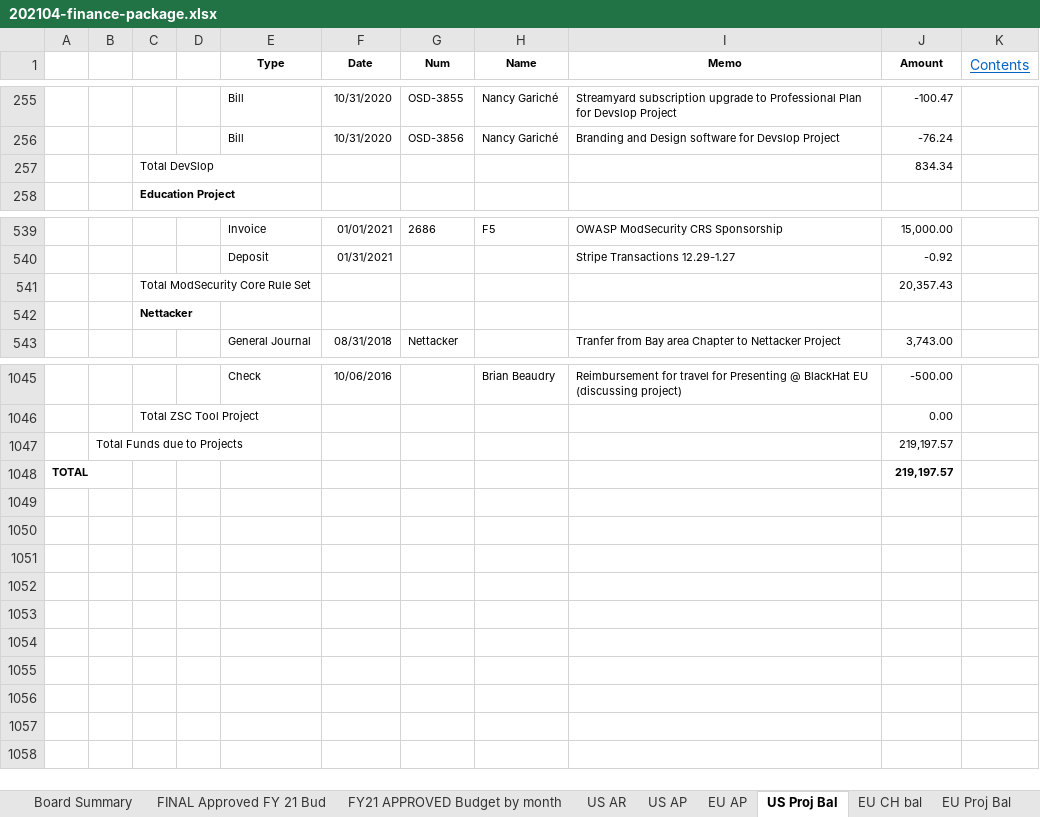
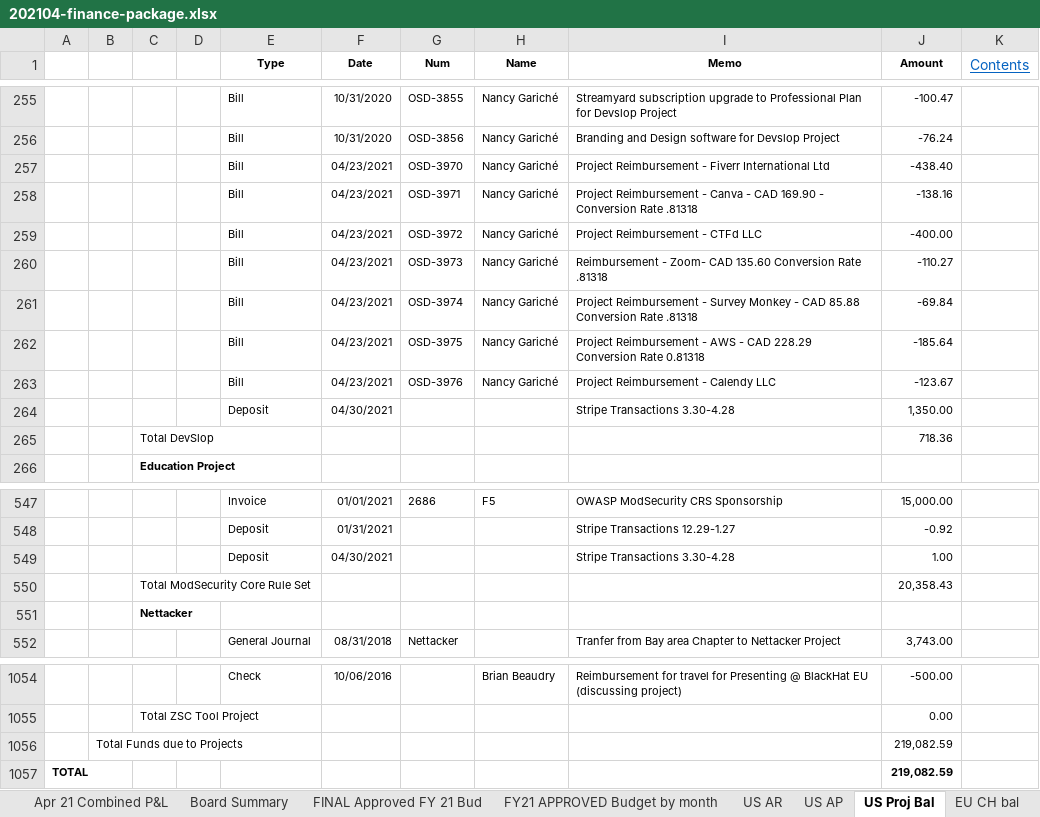
Before and after one commit to OWASP/www-board, an Excel workbook: attachments/202104-finance-package.xlsx, sheet US Proj Bal, drawn as a sheet; only a part is shown, gaps mark what is left out; values as stored, in another font and other column widths than the file's, no borders; charts and pictures not drawn; removed rows and columns are numbered as before the commit, all else as after; the diff names each change by its address in the sheet, - before the commit and + after, or states it on an @@ line.

```diff
--- a/attachments/202104-finance-package.xlsx (sheet US Proj Bal)
+++ b/attachments/202104-finance-package.xlsx (sheet US Proj Bal)
@@ sheet tab hidden: EU AP @@
-row 257:  |  | Total DevSlop |  |  |  |  |  |  | 834.34
+row 257:  |  |  |  | Bill | 04/23/2021 | OSD-3970 | Nancy Gariché | Project Reimbursement - Fiverr International Ltd | -438.40
+row 258:  |  |  |  | Bill | 04/23/2021 | OSD-3971 | Nancy Gariché | Project Reimbursement - Canva - CAD 169.90 - Conversion Rate .81318 | -138.16
+row 259:  |  |  |  | Bill | 04/23/2021 | OSD-3972 | Nancy Gariché | Project Reimbursement - CTFd LLC | -400.00
+row 260:  |  |  |  | Bill | 04/23/2021 | OSD-3973 | Nancy Gariché | Reimbursement - Zoom- CAD 135.60 Conversion Rate .81318 | -110.27
+row 261:  |  |  |  | Bill | 04/23/2021 | OSD-3974 | Nancy Gariché | Project Reimbursement - Survey Monkey - CAD 85.88 Conversion Rate .81318 | -69.84
+row 262:  |  |  |  | Bill | 04/23/2021 | OSD-3975 | Nancy Gariché | Project Reimbursement - AWS - CAD 228.29 Conversion Rate 0.81318 | -185.64
+row 263:  |  |  |  | Bill | 04/23/2021 | OSD-3976 | Nancy Gariché | Project Reimbursement - Calendy LLC | -123.67
+row 264:  |  |  |  | Deposit | 04/30/2021 |  |  | Stripe Transactions 3.30-4.28 | 1,350.00
+row 265:  |  | Total DevSlop |  |  |  |  |  |  | 718.36
-row 541:  |  | Total ModSecurity Core Rule Set |  |  |  |  |  |  | 20,357.43
+row 549:  |  |  |  | Deposit | 04/30/2021 |  |  | Stripe Transactions 3.30-4.28 | 1.00
+row 550:  |  | Total ModSecurity Core Rule Set |  |  |  |  |  |  | 20,358.43
-J1056:J1057 (Amount): 219,197.57
+J1056:J1057 (Amount): 219,082.59
```
Also changed, not shown: sheet FY21 APPROVED Budget by month, sheet Apr 21 Combined P&L, sheet Balance Sheet Summary, sheet Balance Sheet Standard, sheet Board Summary, sheet US AR, 5 more sheets, other sheet tabs, formulas that keep their value, hidden cells, charts or pictures, 4 other files.
